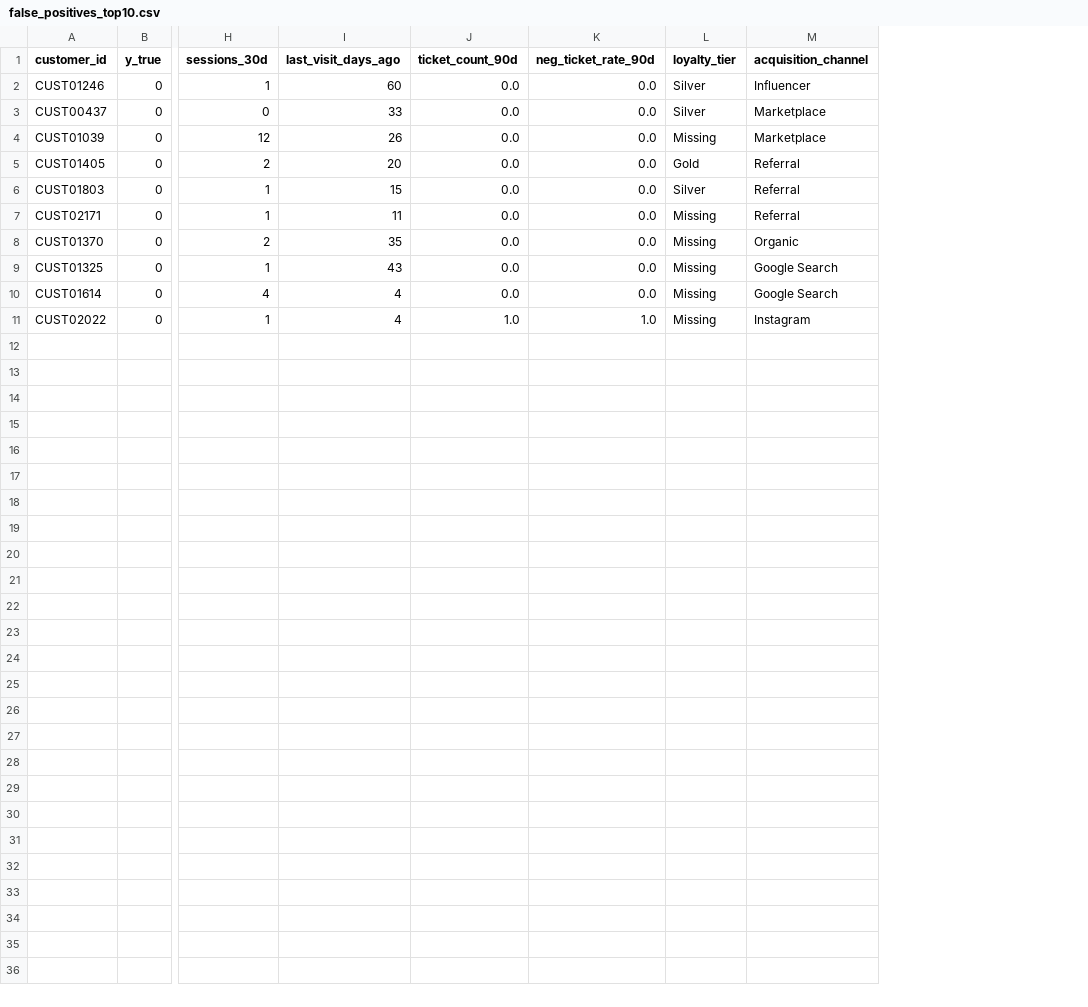
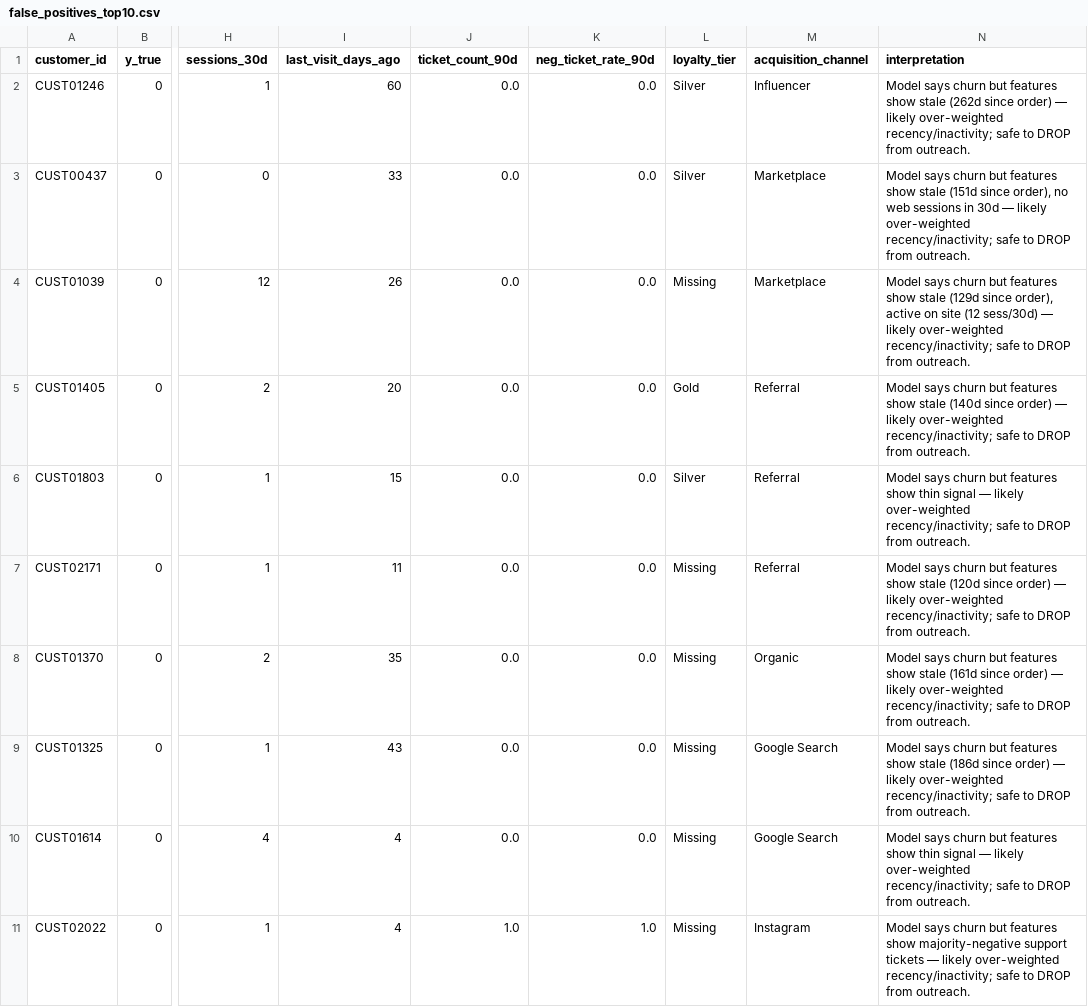
Before and after one commit to GuDLish/d2c-churn-model, a CSV file: artifacts/false_positives_top10.csv, drawn as a sheet; only a part is shown, gaps mark what is left out; the diff names each change by its address in the sheet, - before the commit and + after, or states it on an @@ line.

Commit message:
updated churn model error analysis

```diff
--- a/artifacts/false_positives_top10.csv
+++ b/artifacts/false_positives_top10.csv
+column N (interpretation), rows 2-11: Model says churn but features show stale (262d since order) — likely over-weighted recency/inactivity; safe to DROP from outreach. | Model says churn but features show stale (151d since order), no web sessions in 30d — likely over-weighted recency/inactivity; safe to DROP from outreach. | Model says churn but features show stale (129d since order), active on site (12 sess/30d) — likely over-weighted recency/inactivity; safe to DROP from outreach. | Model says churn but features show stale (140d since order) — likely over-weighted recency/inactivity; safe to DROP from outreach. | Model says churn but features show thin signal — likely over-weighted recency/inactivity; safe to DROP from outreach. | Model says churn but features show stale (120d since order) — likely over-weighted recency/inactivity; safe to DROP from outreach. | Model says churn but features show stale (161d since order) — likely over-weighted recency/inactivity; safe to DROP from outreach. | Model says churn but features show stale (186d since order) — likely over-weighted recency/inactivity; safe to DROP from outreach. | Model says churn but features show thin signal — likely over-weighted recency/inactivity; safe to DROP from outreach. | Model says churn but features show majority-negative support tickets — likely over-weighted recency/inactivity; safe to DROP from outreach.
```
Also changed, not shown: artifacts/false_negatives_top10.csv.
